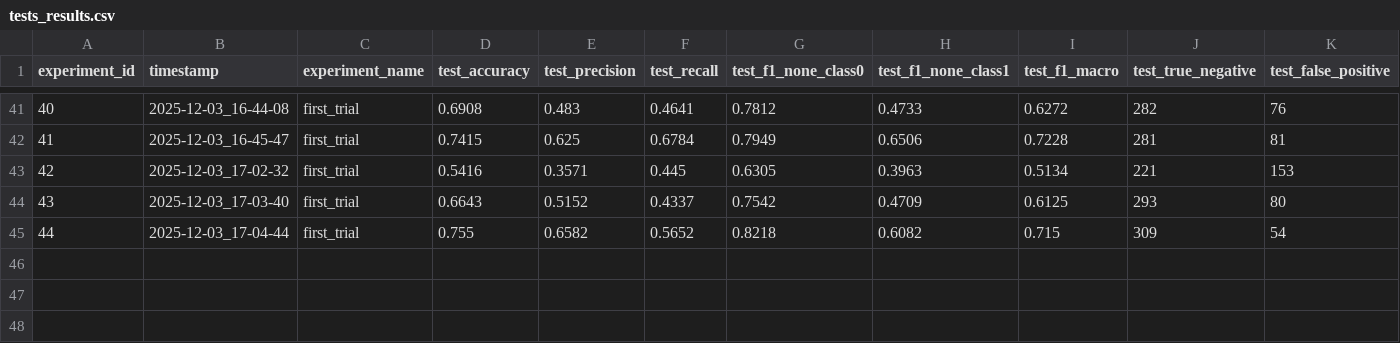
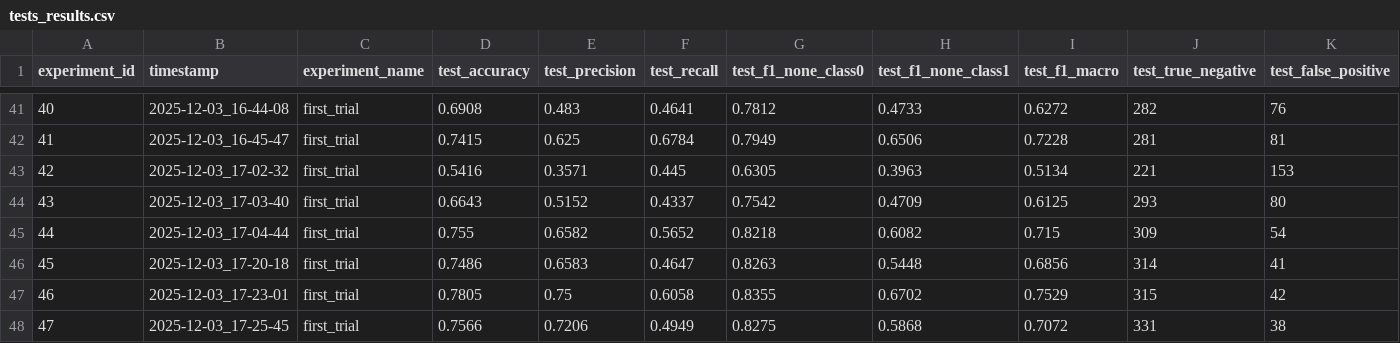
Before and after one commit to rybaks72/IML_Voice_Recognition, a CSV file: results/tests_results.csv, drawn as a sheet; only a part is shown, gaps mark what is left out; rows hold the shown columns only; the diff names each change by its address in the sheet, - before the commit and + after, or states it on an @@ line.

Commit message:
batchsize 32 results

```diff
--- a/results/tests_results.csv
+++ b/results/tests_results.csv
+row 46: 45 | 2025-12-03_17-20-18 | first_trial | 0.7486 | 0.6583 | 0.4647 | 0.8263 | 0.5448 | 0.6856 | 314 | 41
+row 47: 46 | 2025-12-03_17-23-01 | first_trial | 0.7805 | 0.75 | 0.6058 | 0.8355 | 0.6702 | 0.7529 | 315 | 42
+row 48: 47 | 2025-12-03_17-25-45 | first_trial | 0.7566 | 0.7206 | 0.4949 | 0.8275 | 0.5868 | 0.7072 | 331 | 38
```
Also changed, not shown: 12 other files.
